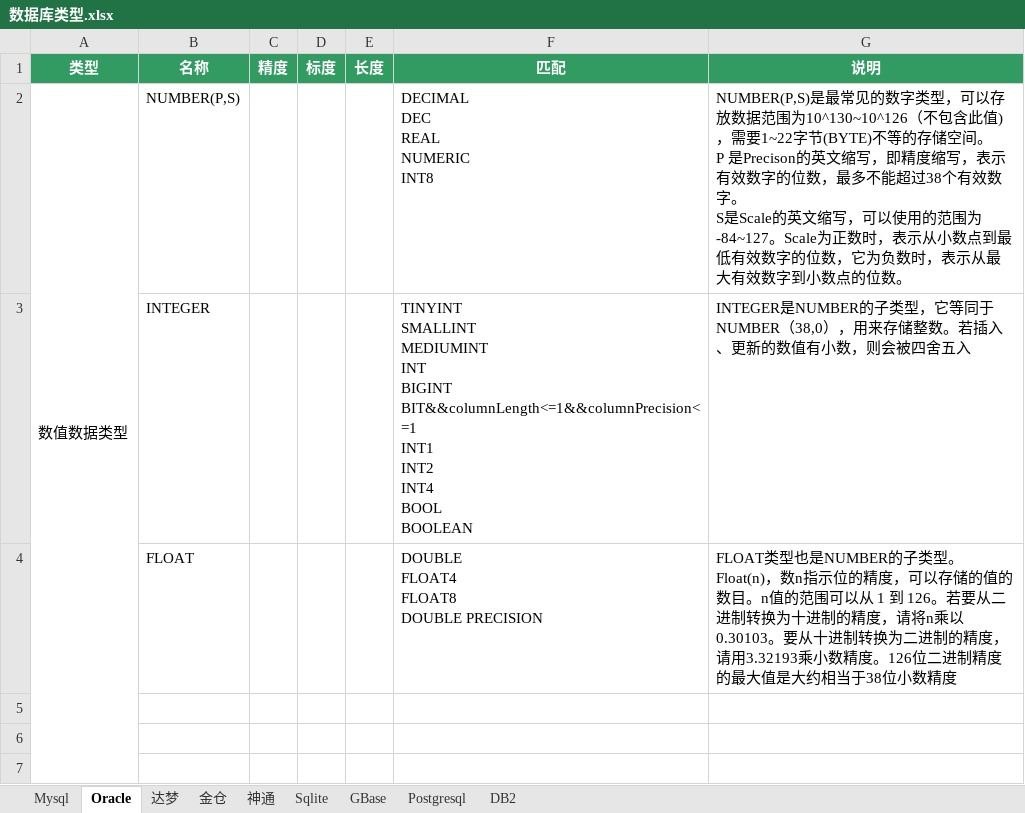
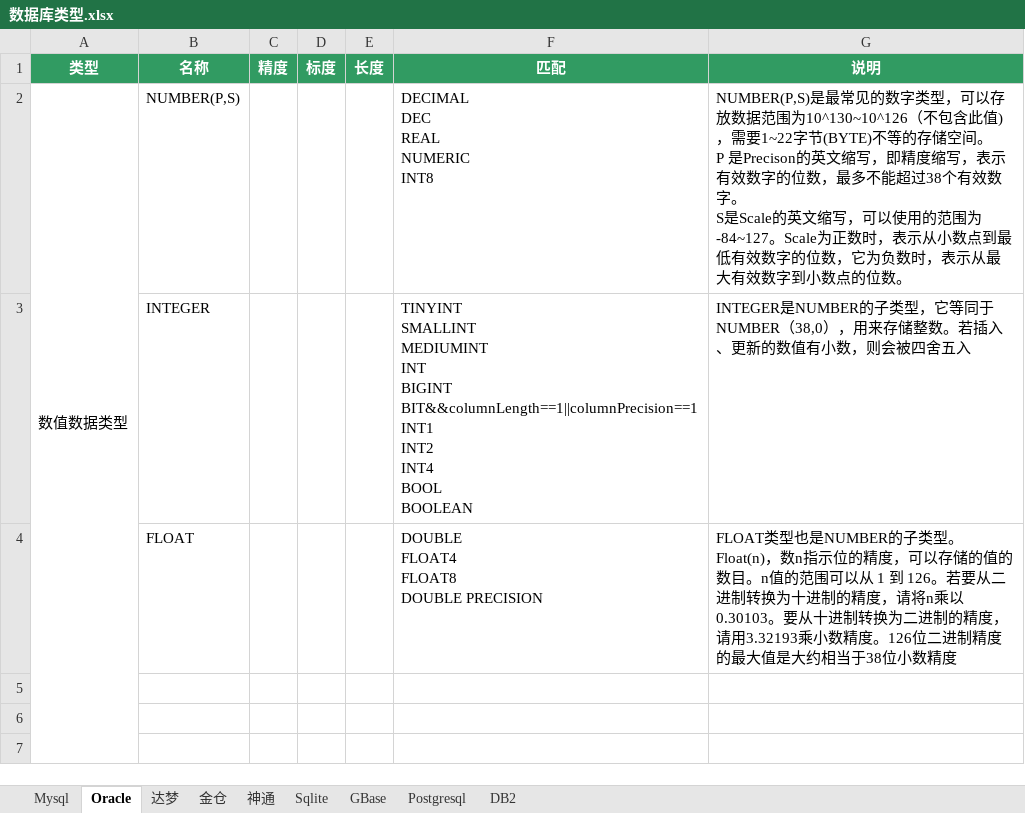
Before and after one commit to team-ide/go-dialect, an Excel workbook: 数据库类型.xlsx, sheet Oracle, drawn as a sheet; only a part is shown; values as stored, in another font and other column widths than the file's, no borders; ↵ is a line break in a cell; the diff names each change by its address in the sheet, - before the commit and + after, or states it on an @@ line.

```diff
--- a/数据库类型.xlsx (sheet Oracle)
+++ b/数据库类型.xlsx (sheet Oracle)
-F3 (匹配): …INT ↵ BIGINT ↵ BIT&&columnLength<=1&&columnPrecision<=1 ↵ INT1 ↵ INT2…
+F3 (匹配): …INT ↵ BIGINT ↵ BIT&&columnLength==1||columnPrecision==1 ↵ INT1 ↵ INT2…
```
Also changed, not shown: sheet Mysql, sheet 神通, sheet 金仓.
